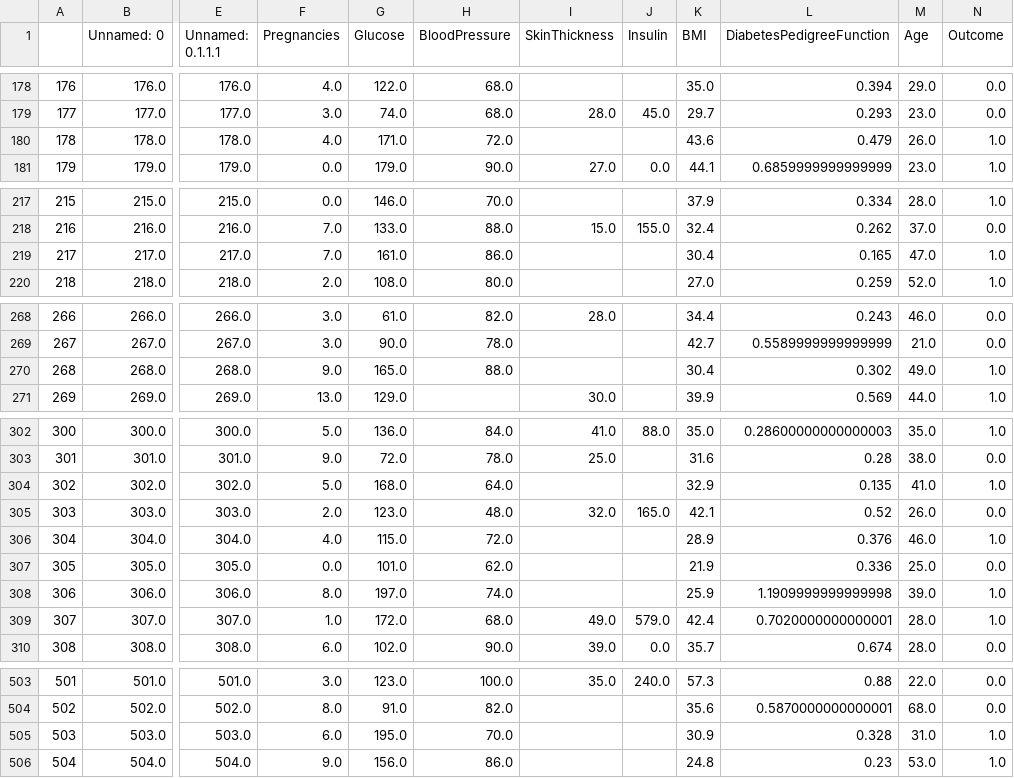
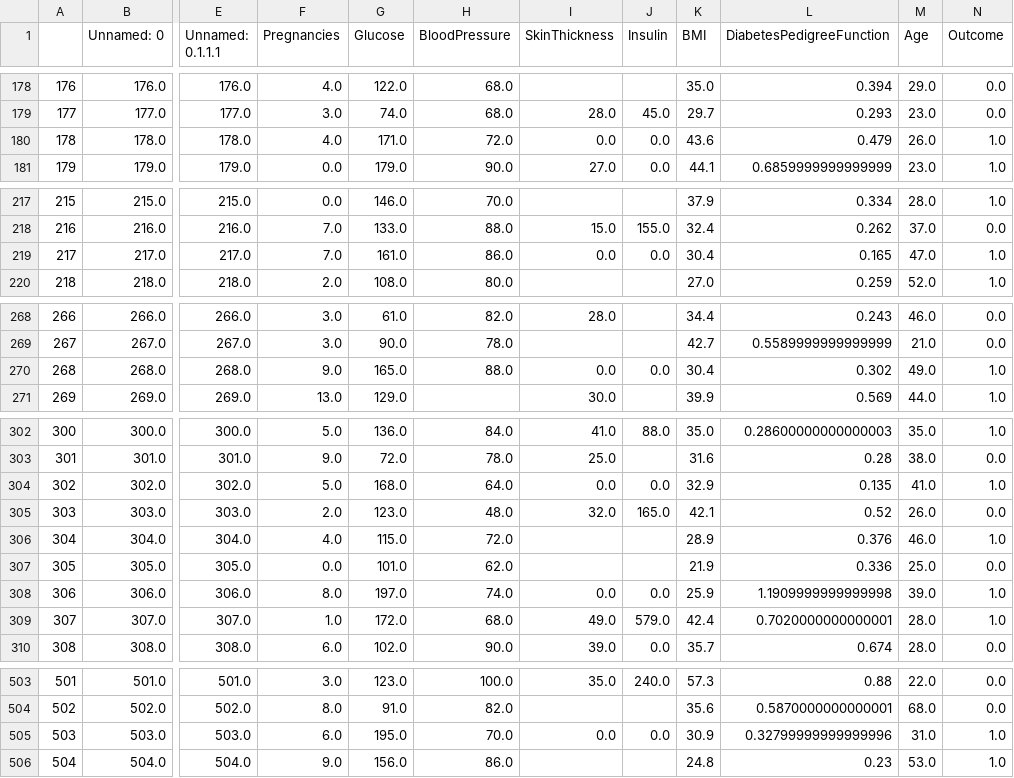
Before and after one commit to GabriellBP/mlclass, a CSV file: 01_Preprocessing/scripts/csv/incremental_missing_diabetes_dataset.csv, drawn as a sheet; only a part is shown, gaps mark what is left out; the diff covers the shown part only; the diff names each change by its address in the sheet, - before the commit and + after, or states it on an @@ line.

```diff
--- a/01_Preprocessing/scripts/csv/incremental_missing_diabetes_dataset.csv
+++ b/01_Preprocessing/scripts/csv/incremental_missing_diabetes_dataset.csv
-I180 (SkinThickness): (empty)
+I180 (SkinThickness): 0.0
-J180 (Insulin): (empty)
+J180 (Insulin): 0.0
-I219 (SkinThickness): (empty)
+I219 (SkinThickness): 0.0
-J219 (Insulin): (empty)
+J219 (Insulin): 0.0
-I270 (SkinThickness): (empty)
+I270 (SkinThickness): 0.0
-J270 (Insulin): (empty)
+J270 (Insulin): 0.0
-I304 (SkinThickness): (empty)
+I304 (SkinThickness): 0.0
-J304 (Insulin): (empty)
+J304 (Insulin): 0.0
-I308 (SkinThickness): (empty)
+I308 (SkinThickness): 0.0
-J308 (Insulin): (empty)
+J308 (Insulin): 0.0
-I505 (SkinThickness): (empty)
+I505 (SkinThickness): 0.0
-J505 (Insulin): (empty)
+J505 (Insulin): 0.0
-L505 (DiabetesPedigreeFunction): 0.328
+L505 (DiabetesPedigreeFunction): 0.32799999999999996
```
Also changed, not shown: 15 edited cells elsewhere in this file, 6 other files.
